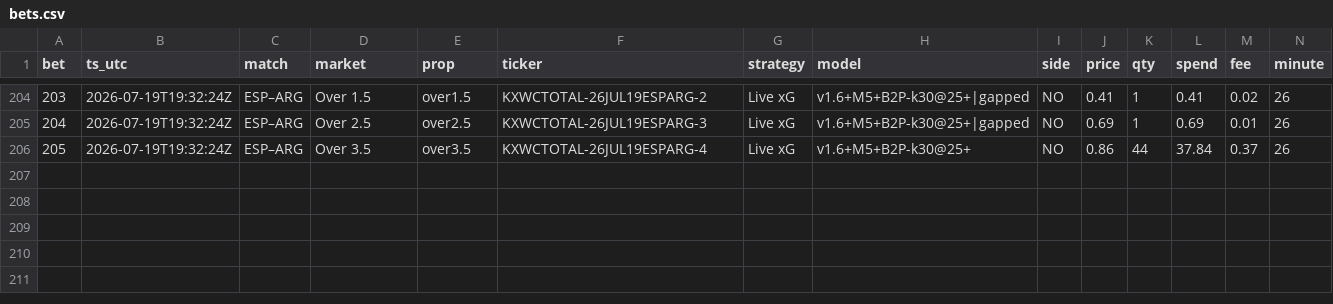
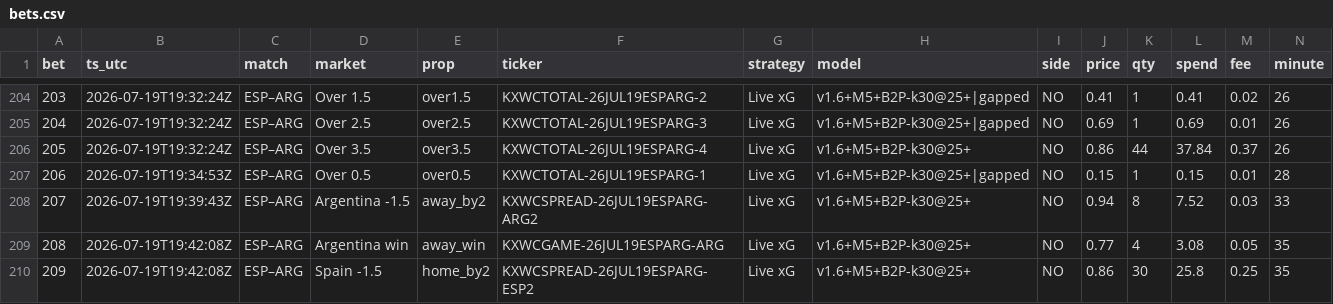
Before and after one commit to DavidGao520/xante-wc, a CSV file: bets.csv, drawn as a sheet; only a part is shown, gaps mark what is left out; rows hold the shown columns only; the diff names each change by its address in the sheet, - before the commit and + after, or states it on an @@ line.

```diff
--- a/bets.csv
+++ b/bets.csv
+row 207: 206 | 2026-07-19T19:34:53Z | ESP–ARG | Over 0.5 | over0.5 | KXWCTOTAL-26JUL19ESPARG-1 | Live xG | v1.6+M5+B2P-k30@25+|gapped | NO | 0.15 | 1 | 0.15 | 0.01 | 28
+row 208: 207 | 2026-07-19T19:39:43Z | ESP–ARG | Argentina -1.5 | away_by2 | KXWCSPREAD-26JUL19ESPARG-ARG2 | Live xG | v1.6+M5+B2P-k30@25+ | NO | 0.94 | 8 | 7.52 | 0.03 | 33
+row 209: 208 | 2026-07-19T19:42:08Z | ESP–ARG | Argentina win | away_win | KXWCGAME-26JUL19ESPARG-ARG | Live xG | v1.6+M5+B2P-k30@25+ | NO | 0.77 | 4 | 3.08 | 0.05 | 35
+row 210: 209 | 2026-07-19T19:42:08Z | ESP–ARG | Spain -1.5 | home_by2 | KXWCSPREAD-26JUL19ESPARG-ESP2 | Live xG | v1.6+M5+B2P-k30@25+ | NO | 0.86 | 30 | 25.8 | 0.25 | 35
```
Also changed, not shown: 1 other file.
